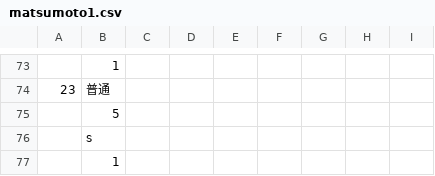
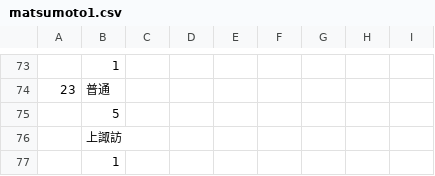
Before and after one commit to penpengrass/departure, a CSV file: csv/JRNagano/matsumoto1.csv, drawn as a sheet; only a part is shown, gaps mark what is left out; the diff names each change by its address in the sheet, - before the commit and + after, or states it on an @@ line.

```diff
--- a/csv/JRNagano/matsumoto1.csv
+++ b/csv/JRNagano/matsumoto1.csv
-B76: s
+B76: 上諏訪
```
Also changed, not shown: 33 other files.
